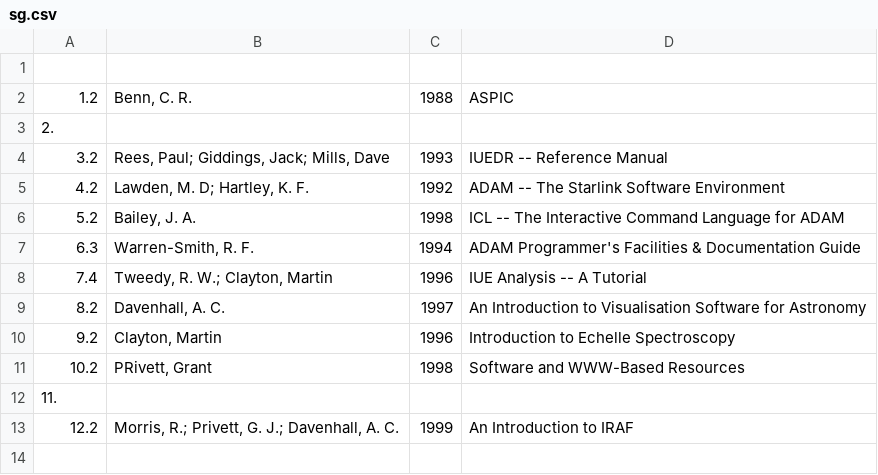
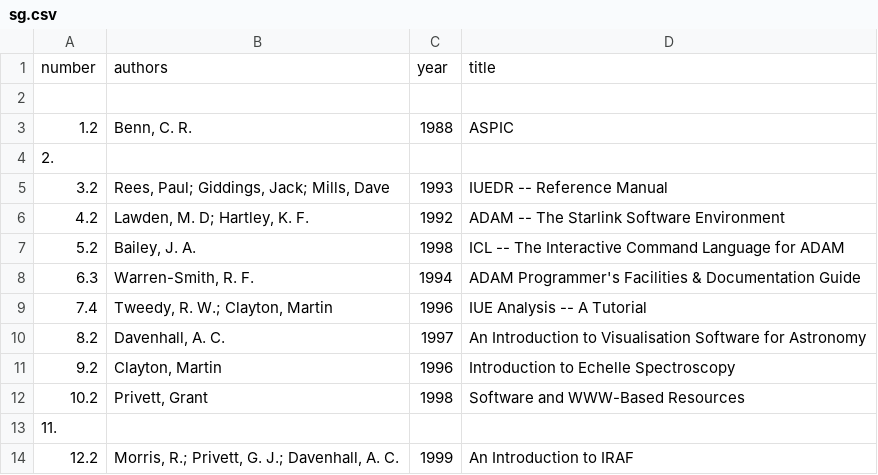
Before and after one commit to Starlink/adspubs, a CSV file: stardocs/sg.csv, drawn as a sheet; addresses are those after the commit; the diff names each change by its address in the sheet, - before the commit and + after, or states it on an @@ line.

```diff
--- a/stardocs/sg.csv
+++ b/stardocs/sg.csv
+row 1: number | authors | year | title
-B12: PRivett, Grant
+B12: Privett, Grant
```
Also changed, not shown: stardocs/sc.csv, stardocs/sgp.csv, 2 other files.
